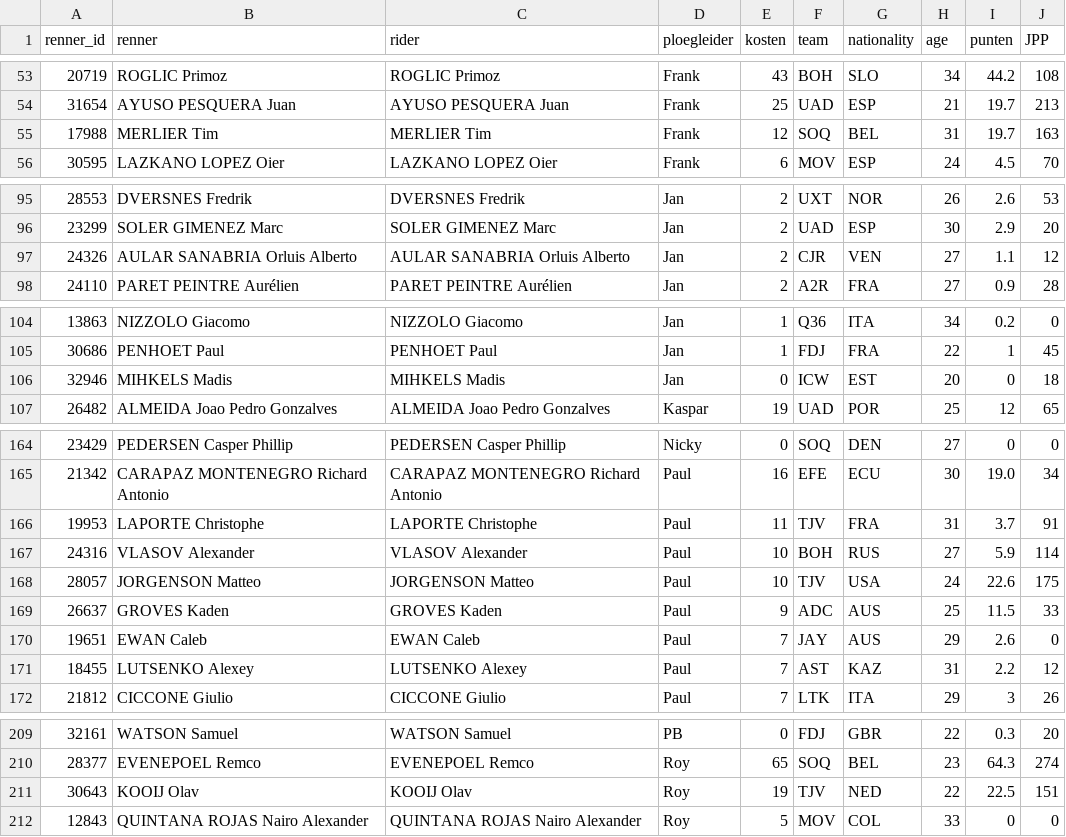
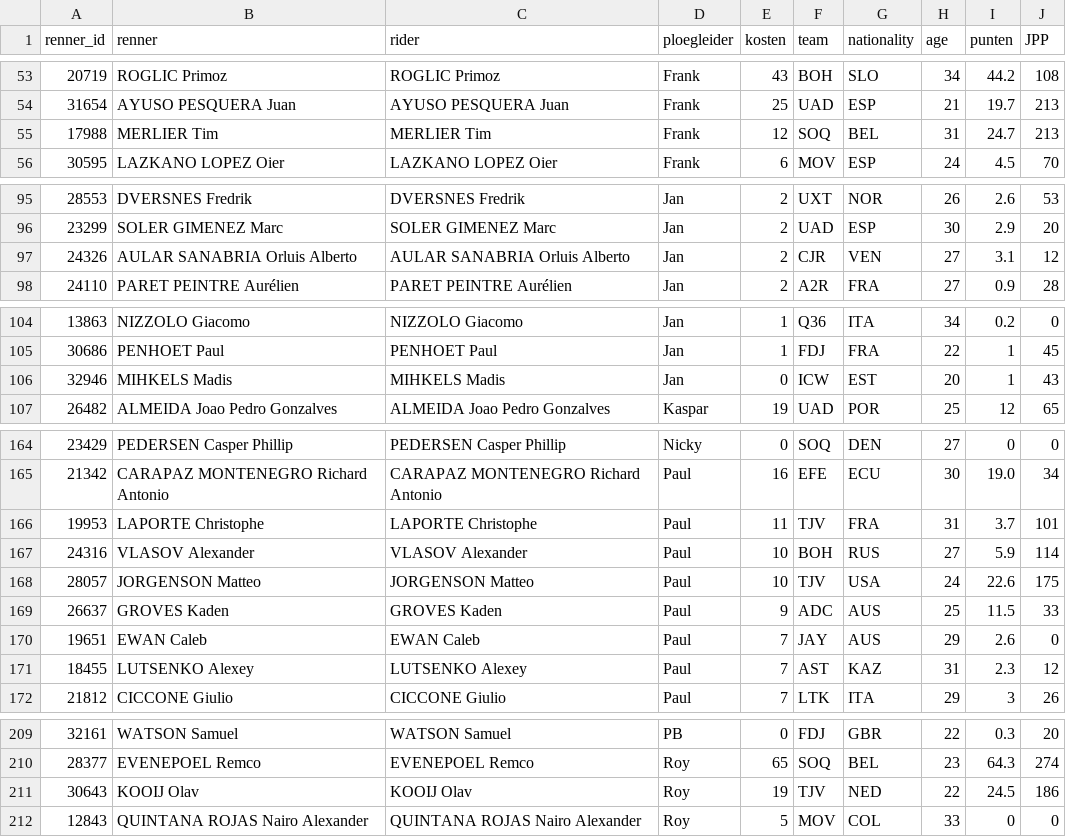
Before and after one commit to wijnandb/wielerspel2024, a CSV file: _data/riders_with_points.csv, drawn as a sheet; only a part is shown, gaps mark what is left out; the diff covers the shown part only.

```diff
--- a/_data/riders_with_points.csv
+++ b/_data/riders_with_points.csv
@@ -54,3 +54,3 @@ renner_id,renner,rider,ploegleider,kosten,team,nationality,age,punten,JPP
 31654,AYUSO PESQUERA Juan,AYUSO PESQUERA Juan,Frank,25,UAD,ESP,21,19.7,213
-17988,MERLIER Tim,MERLIER Tim,Frank,12,SOQ,BEL,31,19.7,163
+17988,MERLIER Tim,MERLIER Tim,Frank,12,SOQ,BEL,31,24.7,213
 30595,LAZKANO LOPEZ Oier,LAZKANO LOPEZ Oier,Frank,6,MOV,ESP,24,4.5,70
@@ -96,3 +96,3 @@ renner_id,renner,rider,ploegleider,kosten,team,nationality,age,punten,JPP
 23299,SOLER GIMENEZ Marc,SOLER GIMENEZ Marc,Jan,2,UAD,ESP,30,2.9,20
-24326,AULAR SANABRIA Orluis Alberto,AULAR SANABRIA Orluis Alberto,Jan,2,CJR,VEN,27,1.1,12
+24326,AULAR SANABRIA Orluis Alberto,AULAR SANABRIA Orluis Alberto,Jan,2,CJR,VEN,27,3.1,12
 24110,PARET PEINTRE Aurélien,PARET PEINTRE Aurélien,Jan,2,A2R,FRA,27,0.9,28
@@ -105,3 +105,3 @@ renner_id,renner,rider,ploegleider,kosten,team,nationality,age,punten,JPP
 30686,PENHOET Paul,PENHOET Paul,Jan,1,FDJ,FRA,22,1,45
-32946,MIHKELS Madis,MIHKELS Madis,Jan,0,ICW,EST,20,0,18
+32946,MIHKELS Madis,MIHKELS Madis,Jan,0,ICW,EST,20,1,43
 26482,ALMEIDA Joao Pedro Gonzalves,ALMEIDA Joao Pedro Gonzalves,Kaspar,19,UAD,POR,25,12,65
@@ -165,3 +165,3 @@ renner_id,renner,rider,ploegleider,kosten,team,nationality,age,punten,JPP
 21342,CARAPAZ MONTENEGRO Richard Antonio,CARAPAZ MONTENEGRO Richard Antonio,Paul,16,EFE,ECU,30,19.0,34
-19953,LAPORTE Christophe,LAPORTE Christophe,Paul,11,TJV,FRA,31,3.7,91
+19953,LAPORTE Christophe,LAPORTE Christophe,Paul,11,TJV,FRA,31,3.7,101
 24316,VLASOV Alexander,VLASOV Alexander,Paul,10,BOH,RUS,27,5.9,114
@@ -170,3 +170,3 @@ renner_id,renner,rider,ploegleider,kosten,team,nationality,age,punten,JPP
 19651,EWAN Caleb,EWAN Caleb,Paul,7,JAY,AUS,29,2.6,0
-18455,LUTSENKO Alexey,LUTSENKO Alexey,Paul,7,AST,KAZ,31,2.2,12
+18455,LUTSENKO Alexey,LUTSENKO Alexey,Paul,7,AST,KAZ,31,2.3,12
 21812,CICCONE Giulio,CICCONE Giulio,Paul,7,LTK,ITA,29,3,26
@@ -210,3 +210,3 @@ renner_id,renner,rider,ploegleider,kosten,team,nationality,age,punten,JPP
 28377,EVENEPOEL Remco,EVENEPOEL Remco,Roy,65,SOQ,BEL,23,64.3,274
-30643,KOOIJ Olav,KOOIJ Olav,Roy,19,TJV,NED,22,22.5,151
+30643,KOOIJ Olav,KOOIJ Olav,Roy,19,TJV,NED,22,24.5,186
 12843,QUINTANA ROJAS Nairo Alexander,QUINTANA ROJAS Nairo Alexander,Roy,5,MOV,COL,33,0,0
```
Also changed, not shown: 4 edited cells elsewhere in this file, _data/latest_results_with_points.csv, _data/results_with_points.csv, 11 other files.
